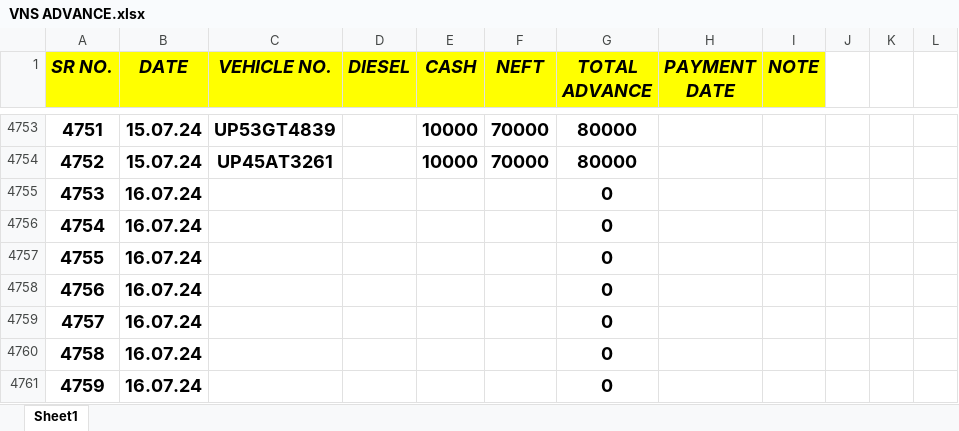
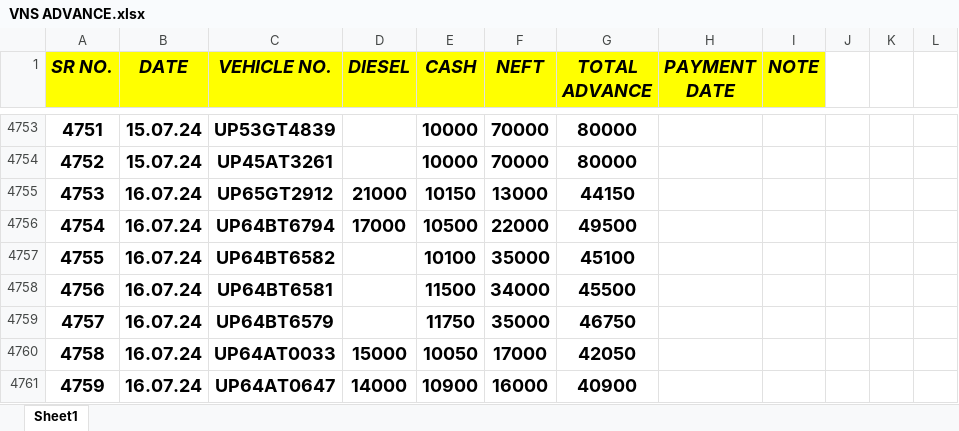
Before and after one commit to Ezdpk1573e/VK-COAL, an Excel workbook: VNS ADVANCE.xlsx, sheet Sheet1, drawn as a sheet; only a part is shown, gaps mark what is left out; values as stored, in another font and other column widths than the file's, no borders; the diff covers the shown part only; the diff names each change by its address in the sheet, - before the commit and + after, or states it on an @@ line.

```diff
--- a/VNS ADVANCE.xlsx (sheet Sheet1)
+++ b/VNS ADVANCE.xlsx (sheet Sheet1)
-C4755 (VEHICLE NO.): (empty)
+C4755 (VEHICLE NO.): UP65GT2912
-D4755 (DIESEL): (empty)
+D4755 (DIESEL): 21000
-E4755 (CASH): (empty)
+E4755 (CASH): 10150
-F4755 (NEFT): (empty)
+F4755 (NEFT): 13000
-G4755 (TOTAL ADVANCE): 0
+G4755 (TOTAL ADVANCE): 44150
-C4756 (VEHICLE NO.): (empty)
+C4756 (VEHICLE NO.): UP64BT6794
-D4756 (DIESEL): (empty)
+D4756 (DIESEL): 17000
-E4756 (CASH): (empty)
+E4756 (CASH): 10500
-F4756 (NEFT): (empty)
+F4756 (NEFT): 22000
-G4756 (TOTAL ADVANCE): 0
+G4756 (TOTAL ADVANCE): 49500
-C4757 (VEHICLE NO.): (empty)
+C4757 (VEHICLE NO.): UP64BT6582
-E4757 (CASH): (empty)
+E4757 (CASH): 10100
-F4757 (NEFT): (empty)
+F4757 (NEFT): 35000
-G4757 (TOTAL ADVANCE): 0
+G4757 (TOTAL ADVANCE): 45100
-C4758 (VEHICLE NO.): (empty)
+C4758 (VEHICLE NO.): UP64BT6581
-E4758 (CASH): (empty)
+E4758 (CASH): 11500
-F4758 (NEFT): (empty)
+F4758 (NEFT): 34000
-G4758 (TOTAL ADVANCE): 0
+G4758 (TOTAL ADVANCE): 45500
-C4759 (VEHICLE NO.): (empty)
+C4759 (VEHICLE NO.): UP64BT6579
-E4759 (CASH): (empty)
+E4759 (CASH): 11750
-F4759 (NEFT): (empty)
+F4759 (NEFT): 35000
-G4759 (TOTAL ADVANCE): 0
+G4759 (TOTAL ADVANCE): 46750
-C4760 (VEHICLE NO.): (empty)
+C4760 (VEHICLE NO.): UP64AT0033
-D4760 (DIESEL): (empty)
+D4760 (DIESEL): 15000
-E4760 (CASH): (empty)
+E4760 (CASH): 10050
-F4760 (NEFT): (empty)
+F4760 (NEFT): 17000
-G4760 (TOTAL ADVANCE): 0
+G4760 (TOTAL ADVANCE): 42050
-C4761 (VEHICLE NO.): (empty)
+C4761 (VEHICLE NO.): UP64AT0647
-D4761 (DIESEL): (empty)
+D4761 (DIESEL): 14000
-E4761 (CASH): (empty)
+E4761 (CASH): 10900
-F4761 (NEFT): (empty)
+F4761 (NEFT): 16000
-G4761 (TOTAL ADVANCE): 0
+G4761 (TOTAL ADVANCE): 40900
```
Also changed, not shown: 294 edited cells and cell formats elsewhere in this sheet, AXIS V.K ROAD LINES BANK RTGS DETAILS 25-05-2024.xlsx, 6 other files.
